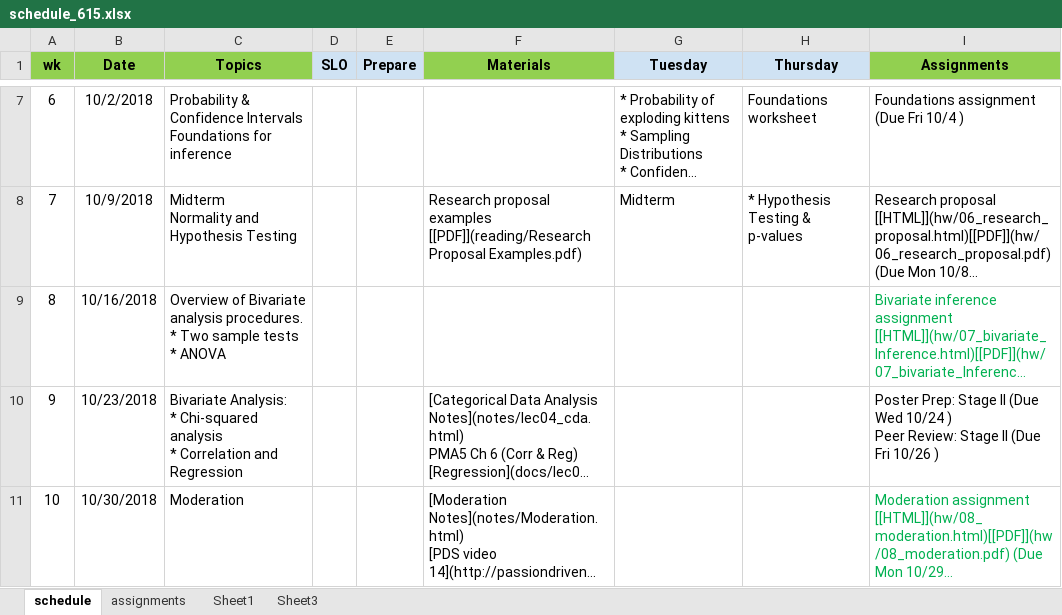
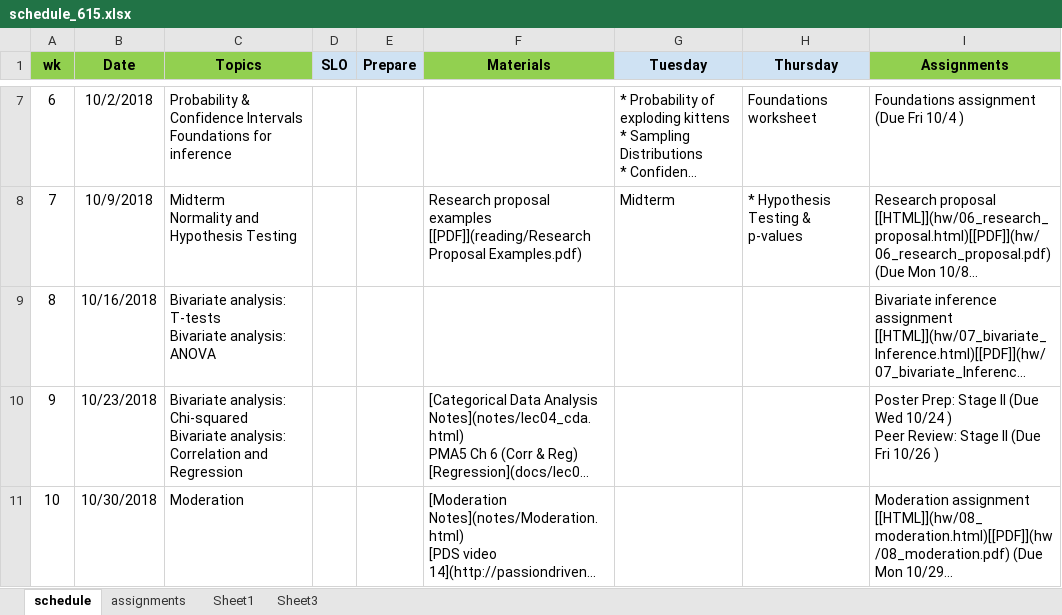
Before and after one commit to norcalbiostat/MATH615_F19_old, an Excel workbook: schedule_615.xlsx, sheet schedule, drawn as a sheet; only a part is shown, gaps mark what is left out; long unchanged cells end in …; values as stored, in another font and other column widths than the file's, no borders; ↵ is a line break in a cell; the diff covers the shown part only; the diff names each change by its address in the sheet, - before the commit and + after, or states it on an @@ line.

```diff
--- a/schedule_615.xlsx (sheet schedule)
+++ b/schedule_615.xlsx (sheet schedule)
-C9 (Topics): Overview of Bivariate analysis procedures. ↵ * Two sample tests ↵ * ANOVA
+C9 (Topics): Bivariate analysis: T-tests ↵ Bivariate analysis: ANOVA
-I9 text colour: #00B050
+I9 text colour: black
-C10 (Topics): Bivariate Analysis: ↵ * Chi-squared analysis ↵ * Correlation and…
+C10 (Topics): Bivariate analysis: Chi-squared ↵ Bivariate analysis: Correlation and…
-I11 text colour: #00B050
+I11 text colour: black
```
Also changed, not shown: 2 edited cells and cell formats elsewhere in this sheet, sheet assignments, formulas that keep their value, 35 other files.
